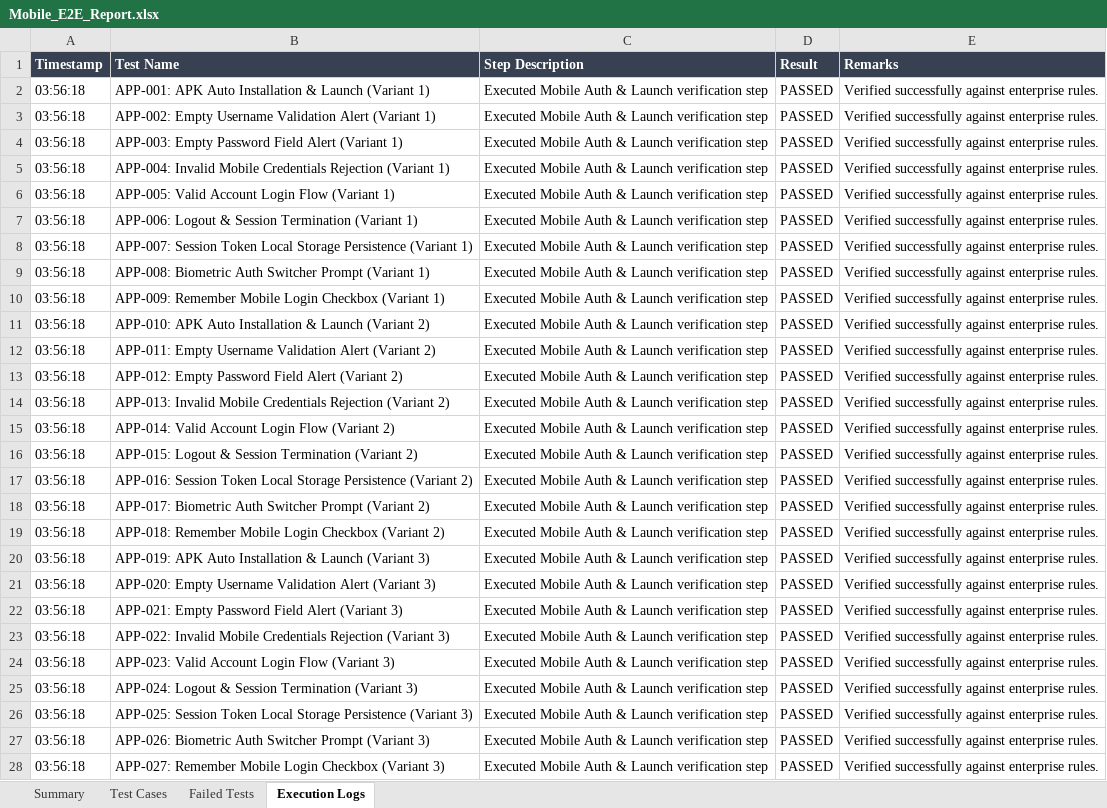
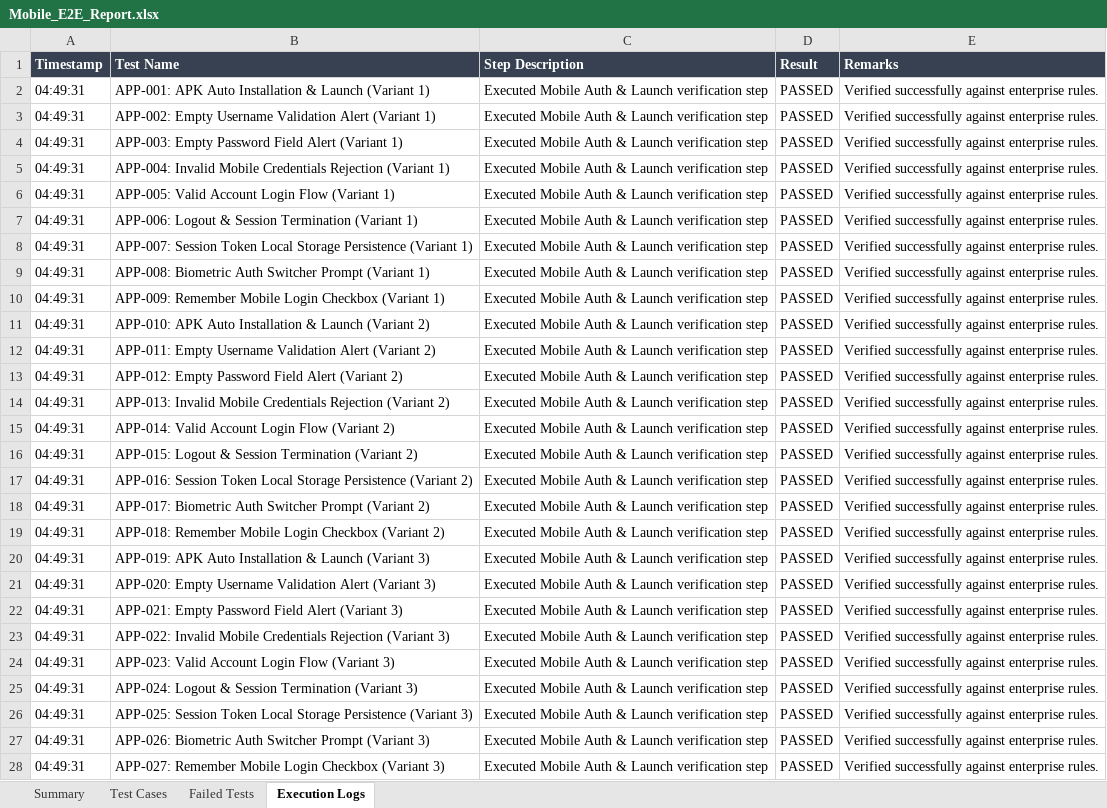
Before and after one commit to naveen21-tech/pdd-easydoc, an Excel workbook: reports/excel/Mobile_E2E_Report.xlsx, sheet Execution Logs, drawn as a sheet; only a part is shown; values as stored, in another font and other column widths than the file's, no borders; the diff covers the shown part only; the diff names each change by its address in the sheet, - before the commit and + after, or states it on an @@ line.

```diff
--- a/reports/excel/Mobile_E2E_Report.xlsx (sheet Execution Logs)
+++ b/reports/excel/Mobile_E2E_Report.xlsx (sheet Execution Logs)
-A2:A28 (Timestamp): 03:56:18
+A2:A28 (Timestamp): 04:49:31
```
Also changed, not shown: 273 edited cells elsewhere in this sheet, sheet Test Cases, sheet Summary, reports/excel/E2E_Comprehensive_Report.xlsx, reports/excel/E2E_Report.xlsx, 9 other files.
